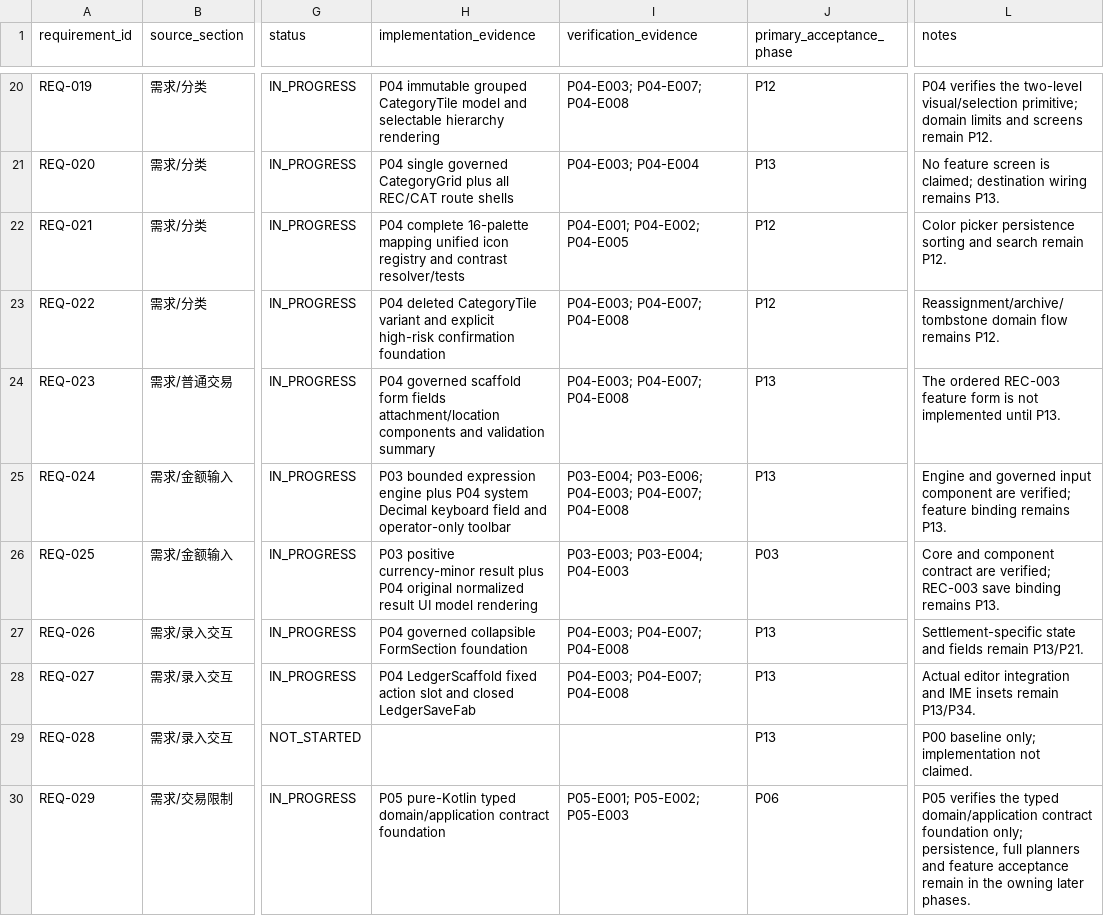
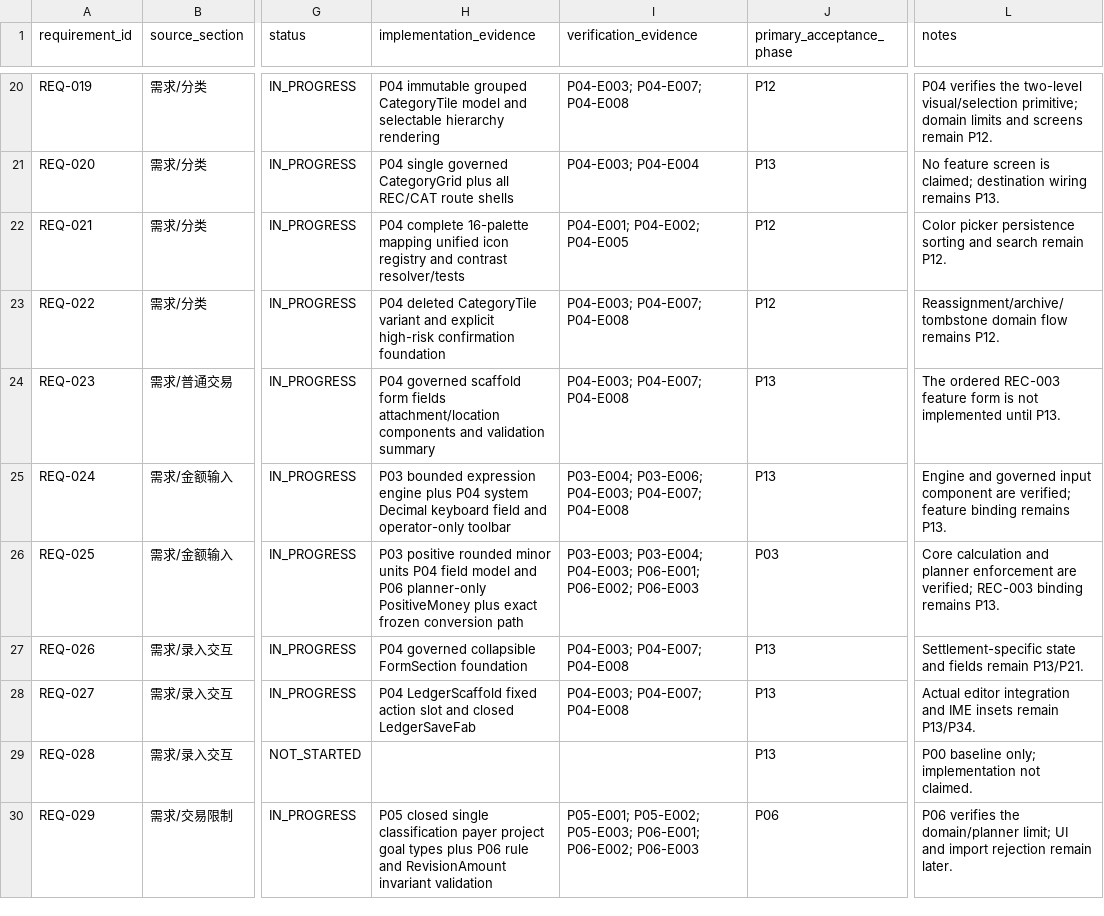
Before and after one commit to HANLONG-WANG/ExpenseTracker, a CSV file: docs/implementation/REQUIREMENT_COVERAGE.csv, drawn as a sheet; only a part is shown, gaps mark what is left out; the diff covers the shown part only; the diff names each change by its address in the sheet, - before the commit and + after, or states it on an @@ line.

```diff
--- a/docs/implementation/REQUIREMENT_COVERAGE.csv
+++ b/docs/implementation/REQUIREMENT_COVERAGE.csv
-H26 (implementation_evidence): P03 positive currency-minor result plus P04 original normalized result UI model rendering
+H26 (implementation_evidence): P03 positive rounded minor units P04 field model and P06 planner-only PositiveMoney plus exact frozen conversion path
-I26 (verification_evidence): P03-E003; P03-E004; P04-E003
+I26 (verification_evidence): P03-E003; P03-E004; P04-E003; P06-E001; P06-E002; P06-E003
-L26 (notes): Core and component contract are verified; REC-003 save binding remains…
+L26 (notes): Core calculation and planner enforcement are verified; REC-003 binding remains…
-H30 (implementation_evidence): P05 pure-Kotlin typed domain/application contract foundation
+H30 (implementation_evidence): P05 closed single classification payer project goal types plus P06 rule and RevisionAmount invariant validation
-I30 (verification_evidence): P05-E001; P05-E002; P05-E003
+I30 (verification_evidence): P05-E001; P05-E002; P05-E003; P06-E001; P06-E002; P06-E003
-L30 (notes): P05 verifies the typed domain/application contract foundation only; persistence, full planners and feature acceptance remain in the owning later phases.
+L30 (notes): P06 verifies the domain/planner limit; UI and import rejection remain later.
```
Also changed, not shown: 21 edited cells elsewhere in this file, 25 other files.
